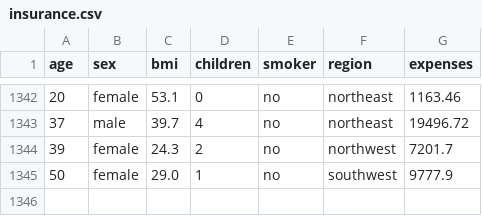
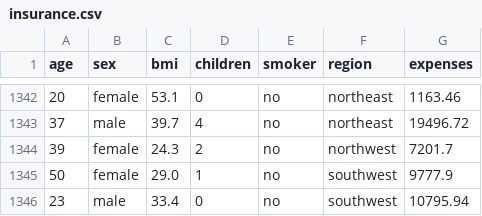
Before and after one commit to asishjose/Patient-Insurance-Charges-Prediction, a CSV file: data/insurance.csv, drawn as a sheet; only a part is shown, gaps mark what is left out.

```diff
--- a/data/insurance.csv
+++ b/data/insurance.csv
@@ -1345 +1345,2 @@ age,sex,bmi,children,smoker,region,expenses
 50,female,29.0,1,no,southwest,9777.9
+23,male,33.4,0,no,southwest,10795.94
```
Also changed, not shown: 2 other files.
